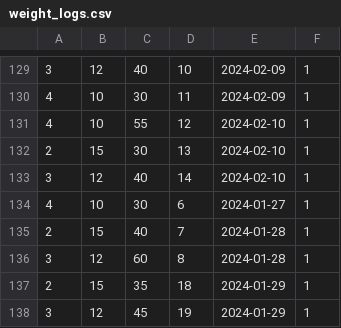
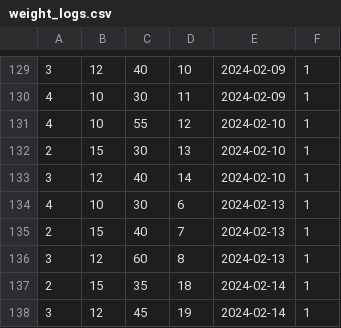
Before and after one commit to zohaibrajan/FitFolio, a CSV file: app/seeds/weight_logs.csv, drawn as a sheet; only a part is shown, gaps mark what is left out.

Commit message:
Updated weight logs

```diff
--- a/app/seeds/weight_logs.csv
+++ b/app/seeds/weight_logs.csv
@@ -133,6 +133,6 @@
 3,12,40,14,2024-02-10,1
-4,10,30,6,2024-01-27,1
-2,15,40,7,2024-01-28,1
-3,12,60,8,2024-01-28,1
-2,15,35,18,2024-01-29,1
-3,12,45,19,2024-01-29,1
+4,10,30,6,2024-02-13,1
+2,15,40,7,2024-02-13,1
+3,12,60,8,2024-02-13,1
+2,15,35,18,2024-02-14,1
+3,12,45,19,2024-02-14,1
```
